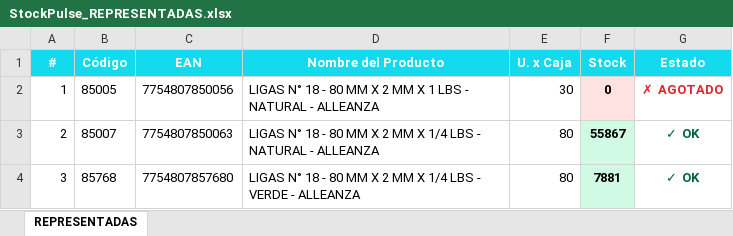
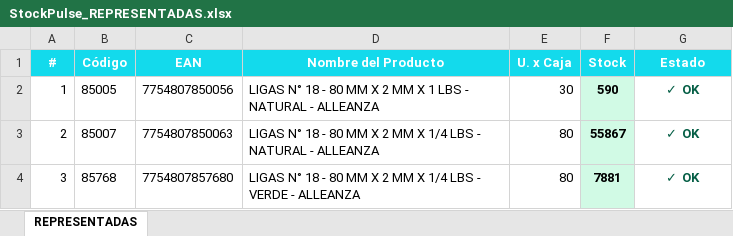
Before and after one commit to carloscus/Stock_Reporter, an Excel workbook: reports/StockPulse_REPRESENTADAS.xlsx, sheet REPRESENTADAS, drawn as a sheet; only a part is shown; values as stored, in another font and other column widths than the file's, no borders; the diff names each change by its address in the sheet, - before the commit and + after, or states it on an @@ line.

```diff
--- a/reports/StockPulse_REPRESENTADAS.xlsx (sheet REPRESENTADAS)
+++ b/reports/StockPulse_REPRESENTADAS.xlsx (sheet REPRESENTADAS)
-F2 (Stock): 0
+F2 (Stock): 590
-F2 fill: #FEE2E2
+F2 fill: #D1FAE5
-G2 (Estado): ✗ AGOTADO
+G2 (Estado): ✓ OK
-G2 text colour: #DC2626
+G2 text colour: #065F46
```
Also changed, not shown: reports/StockPulse_ESCOLAR.xlsx, reports/StockPulse_PELOTAS.xlsx, 1 other file.
